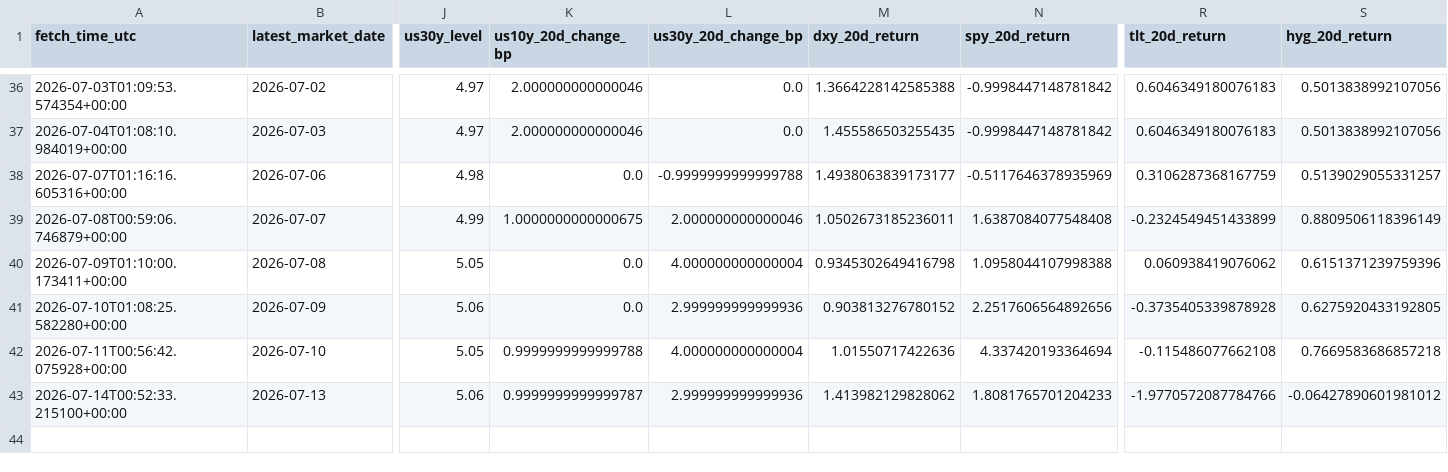
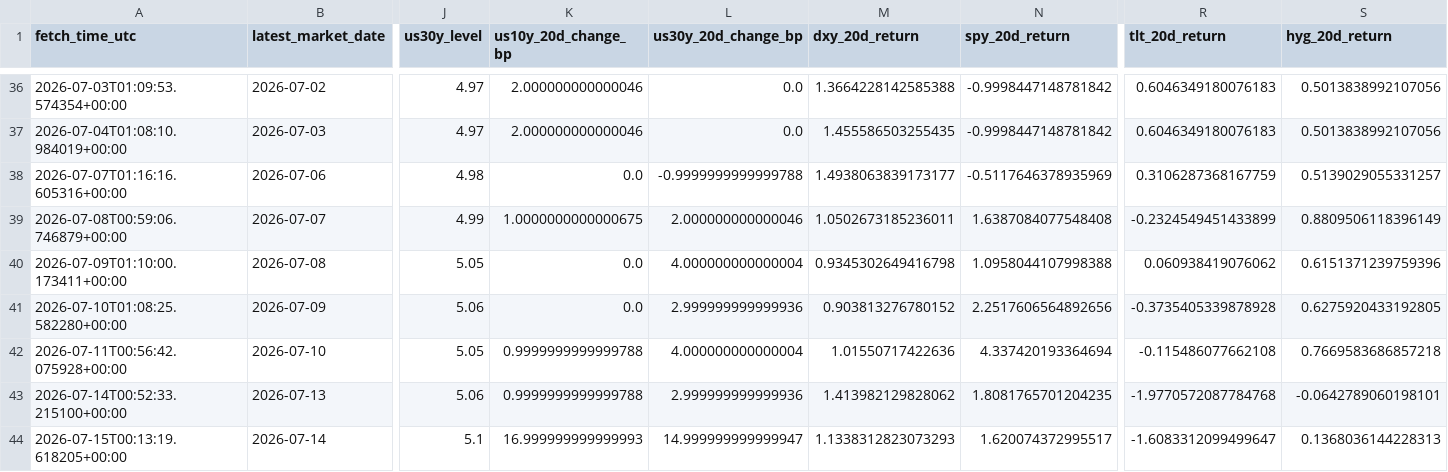
Before and after one commit to harryz77-ai/macro-regime-experiment, a CSV file: data/history.csv, drawn as a sheet; only a part is shown, gaps mark what is left out; rows hold the shown columns only; the diff names each change by its address in the sheet, - before the commit and + after, or states it on an @@ line.

```diff
--- a/data/history.csv
+++ b/data/history.csv
-K43 (us10y_20d_change_bp): 0.9999999999999787
+K43 (us10y_20d_change_bp): 0.9999999999999788
-N43 (spy_20d_return): 1.8081765701204233
+N43 (spy_20d_return): 1.8081765701204235
-R43 (tlt_20d_return): -1.9770572087784766
+R43 (tlt_20d_return): -1.9770572087784768
-S43 (hyg_20d_return): -0.06427890601981012
+S43 (hyg_20d_return): -0.0642789060198101
+row 44: 2026-07-15T00:13:19.618205+00:00 | 2026-07-14 | 5.1 | 16.999999999999993 | 14.999999999999947 | 1.1338312823073293 | 1.620074372995517 | -1.6083312099499647 | 0.1368036144228313
```
Also changed, not shown: 2 other files.
